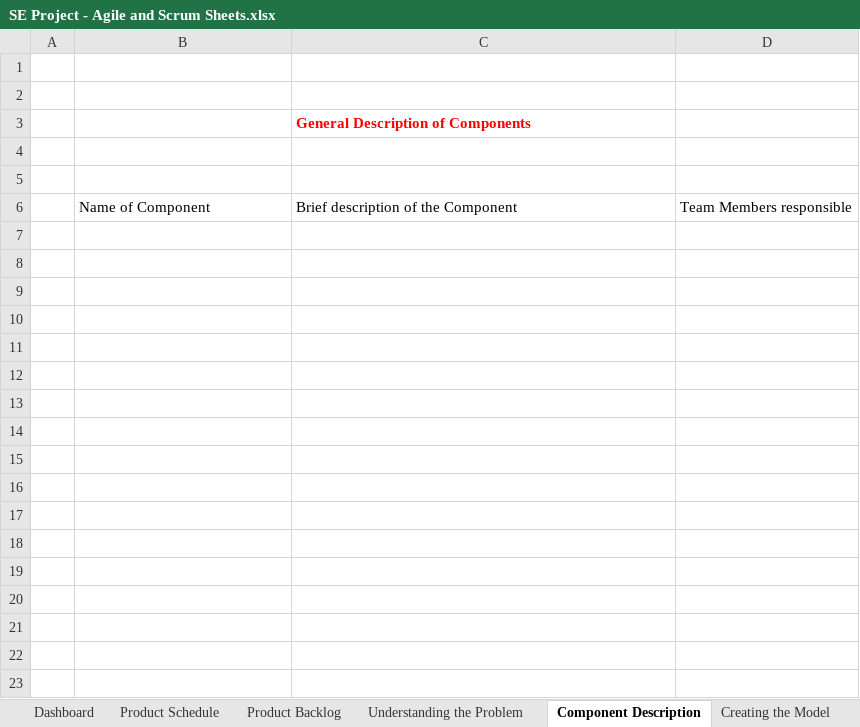
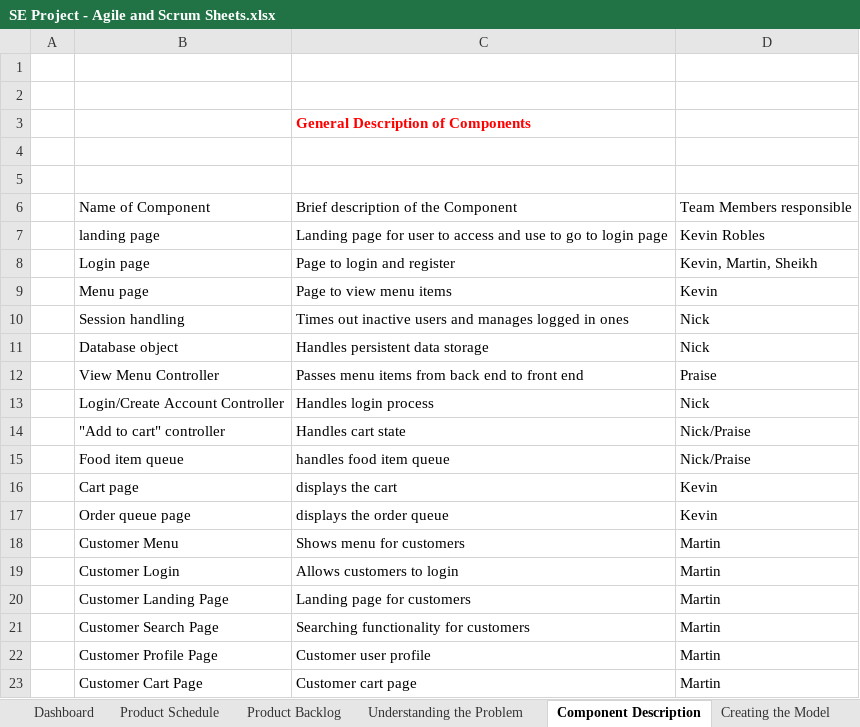
Before and after one commit to nick9982/foodify, an Excel workbook: docs/SE Project - Agile and Scrum Sheets.xlsx, sheet Component Description, drawn as a sheet; values as stored, in another font and other column widths than the file's, no borders; the diff names each change by its address in the sheet, - before the commit and + after, or states it on an @@ line.

```diff
--- a/docs/SE Project - Agile and Scrum Sheets.xlsx (sheet Component Description)
+++ b/docs/SE Project - Agile and Scrum Sheets.xlsx (sheet Component Description)
+row 7:  | landing page | Landing page for user to access and use to go to login page | Kevin Robles
+row 8:  | Login page | Page to login and register | Kevin, Martin, Sheikh
+row 9:  | Menu page | Page to view menu items | Kevin
+row 10:  | Session handling | Times out inactive users and manages logged in ones | Nick
+row 11:  | Database object | Handles persistent data storage | Nick
+row 12:  | View Menu Controller | Passes menu items from back end to front end | Praise
+row 13:  | Login/Create Account Controller | Handles login process | Nick
+row 14:  | "Add to cart" controller | Handles cart state | Nick/Praise
+row 15:  | Food item queue | handles food item queue | Nick/Praise
+row 16:  | Cart page | displays the cart | Kevin
+row 17:  | Order queue page | displays the order queue | Kevin
+row 18:  | Customer Menu | Shows menu for customers | Martin
+row 19:  | Customer Login | Allows customers to login | Martin
+row 20:  | Customer Landing Page | Landing page for customers | Martin
+row 21:  | Customer Search Page | Searching functionality for customers | Martin
+row 22:  | Customer Profile Page | Customer user profile | Martin
+row 23:  | Customer Cart Page | Customer cart page | Martin
```
Also changed, not shown: sheet Understanding the Problem, sheet Writing Code, sheet Creating the Model, sheet Product Backlog, sheet Revisions based on Testing, sheet Testing the code - # of runs, 6 other files.
